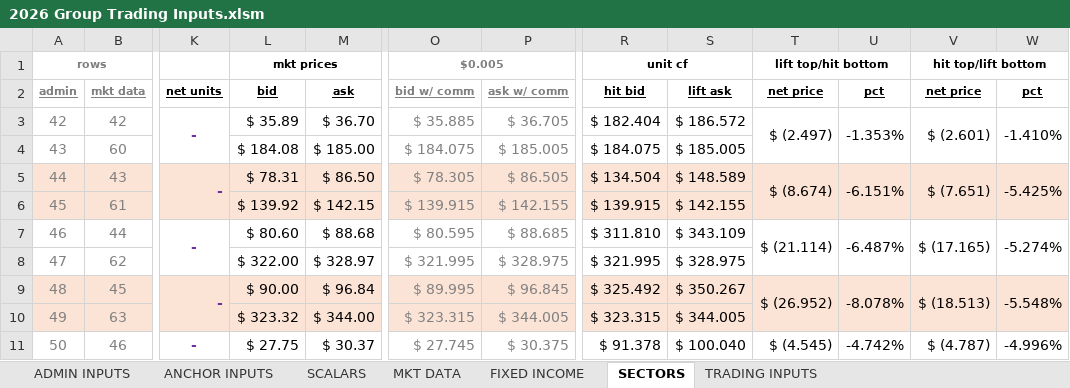
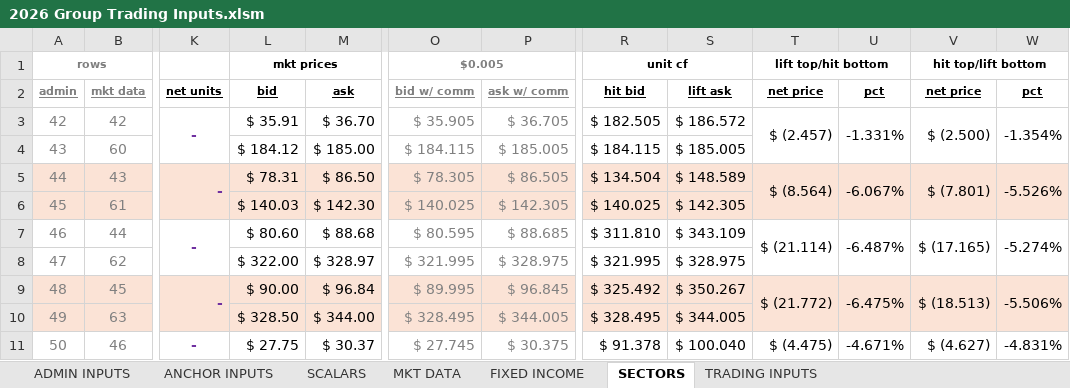
Before and after one commit to mikehyland-quant/crypto-project, an Excel workbook: spreadsheets/2026 Group Trading Inputs.xlsm, sheet SECTORS, drawn as a sheet; only a part is shown, gaps mark what is left out; values as stored, in another font and other column widths than the file's, no borders; conditional formats not drawn; the diff covers the shown part only; the diff names each change by its address in the sheet, - before the commit and + after, or states it on an @@ line.

```diff
--- a/spreadsheets/2026 Group Trading Inputs.xlsm (sheet SECTORS)
+++ b/spreadsheets/2026 Group Trading Inputs.xlsm (sheet SECTORS)
-L3: $ 35.89
+L3: $ 35.91
-O3: $ 35.885
+O3: $ 35.905
-R3: $ 182.404
+R3: $ 182.505
-T3: $ (2.497)
+T3: $ (2.457)
-U3: -1.353%
+U3: -1.331%
-V3: $ (2.601)
+V3: $ (2.500)
-W3: -1.410%
+W3: -1.354%
-L4: $ 184.08
+L4: $ 184.12
-O4: $ 184.075
+O4: $ 184.115
-R4: $ 184.075
+R4: $ 184.115
-T5: $ (8.674)
+T5: $ (8.564)
-U5: -6.151%
+U5: -6.067%
-V5: $ (7.651)
+V5: $ (7.801)
-W5: -5.425%
+W5: -5.526%
-L6: $ 139.92
+L6: $ 140.03
-M6: $ 142.15
+M6: $ 142.30
-O6: $ 139.915
+O6: $ 140.025
-P6: $ 142.155
+P6: $ 142.305
-R6: $ 139.915
+R6: $ 140.025
-S6: $ 142.155
+S6: $ 142.305
-T9: $ (26.952)
+T9: $ (21.772)
-U9: -8.078%
+U9: -6.475%
-W9: -5.548%
+W9: -5.506%
-L10: $ 323.32
+L10: $ 328.50
-O10: $ 323.315
+O10: $ 328.495
-R10: $ 323.315
+R10: $ 328.495
-T11: $ (4.545)
+T11: $ (4.475)
-U11: -4.742%
+U11: -4.671%
-V11: $ (4.787)
+V11: $ (4.627)
-W11: -4.996%
+W11: -4.831%
```
Also changed, not shown: 123 edited cells elsewhere in this sheet, sheet MKT DATA, sheet FIXED INCOME.
